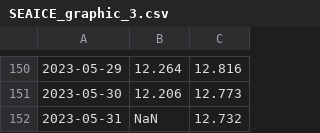
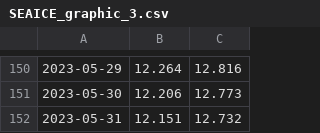
Before and after one commit to enbifa/Dati_Climatici, a CSV file: SEAICE_graphic_3.csv, drawn as a sheet; only a part is shown, gaps mark what is left out; the diff names each change by its address in the sheet, - before the commit and + after, or states it on an @@ line.

Commit message:
Update SEAICE_graphic_3.csv

```diff
--- a/SEAICE_graphic_3.csv
+++ b/SEAICE_graphic_3.csv
-B152: NaN
+B152: 12.151
```
